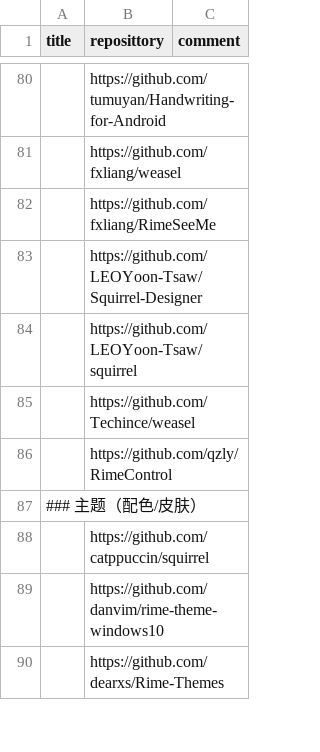
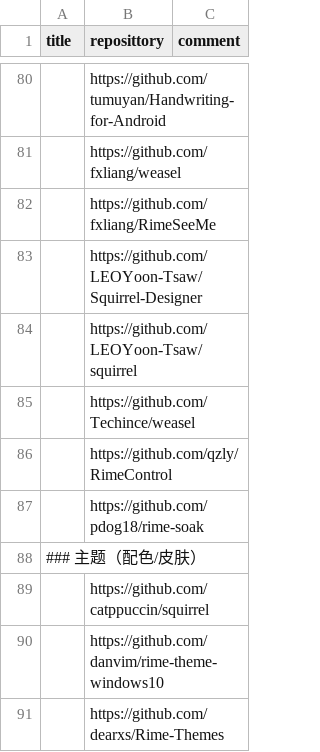
Before and after one commit to hantang/rime-list, a TSV file: data.tsv, drawn as a sheet; only a part is shown, gaps mark what is left out.

Commit message:
Update

```diff
--- a/data.tsv
+++ b/data.tsv
@@ -86,2 +86,3 @@ title	reposittory	comment
 	https://github.com/qzly/RimeControl	
+	https://github.com/pdog18/rime-soak	
 ### 主题（配色/皮肤）		
```
